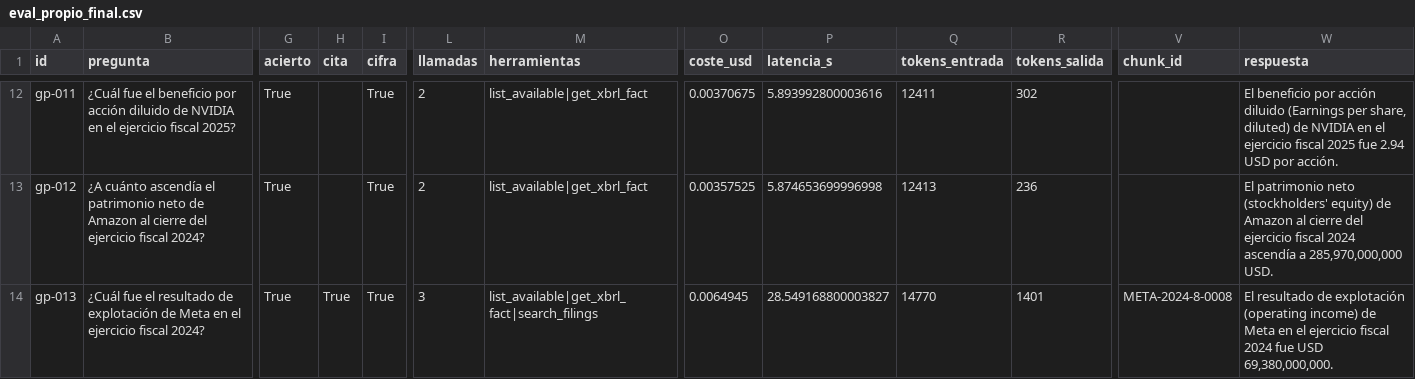
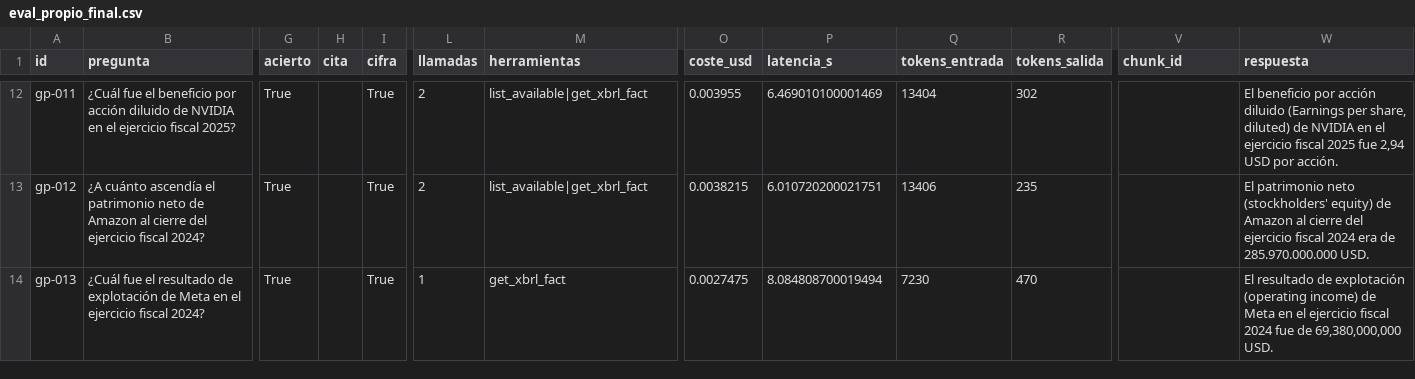
Before and after one commit to ALBERELVIS/Taller-NLP, a CSV file: resultados/eval_propio_final.csv, drawn as a sheet; only a part is shown, gaps mark what is left out; the diff covers the shown part only; the diff names each change by its address in the sheet, - before the commit and + after, or states it on an @@ line.

```diff
--- a/resultados/eval_propio_final.csv
+++ b/resultados/eval_propio_final.csv
-O12 (coste_usd): 0.00370675
+O12 (coste_usd): 0.003955
-P12 (latencia_s): 5.893992800003616
+P12 (latencia_s): 6.469010100001469
-Q12 (tokens_entrada): 12411
+Q12 (tokens_entrada): 13404
-W12 (respuesta): …2025 fue 2.94 USD por…
+W12 (respuesta): …2025 fue 2,94 USD por…
-O13 (coste_usd): 0.00357525
+O13 (coste_usd): 0.0038215
-P13 (latencia_s): 5.874653699996998
+P13 (latencia_s): 6.010720200021751
-Q13 (tokens_entrada): 12413
+Q13 (tokens_entrada): 13406
-R13 (tokens_salida): 236
+R13 (tokens_salida): 235
-W13 (respuesta): …fiscal 2024 ascendía a 285,970,000,000 USD.
+W13 (respuesta): …fiscal 2024 era de 285.970.000.000 USD.
-H14 (cita): True
+H14 (cita): (empty)
-L14 (llamadas): 3
+L14 (llamadas): 1
-M14 (herramientas): list_available|get_xbrl_fact|search_filings
+M14 (herramientas): get_xbrl_fact
-O14 (coste_usd): 0.0064945
+O14 (coste_usd): 0.0027475
-P14 (latencia_s): 28.549168800003827
+P14 (latencia_s): 8.084808700019494
-Q14 (tokens_entrada): 14770
+Q14 (tokens_entrada): 7230
-R14 (tokens_salida): 1401
+R14 (tokens_salida): 470
-V14 (chunk_id): META-2024-8-0008
+V14 (chunk_id): (empty)
-W14 (respuesta): …2024 fue USD 69,380,000,000.
+W14 (respuesta): …2024 fue de 69,380,000,000 USD.
```
Also changed, not shown: 109 edited cells elsewhere in this file, resultados/eval_ausencias_final.csv, resultados/eval_oficial_final.csv, 21 other files.
